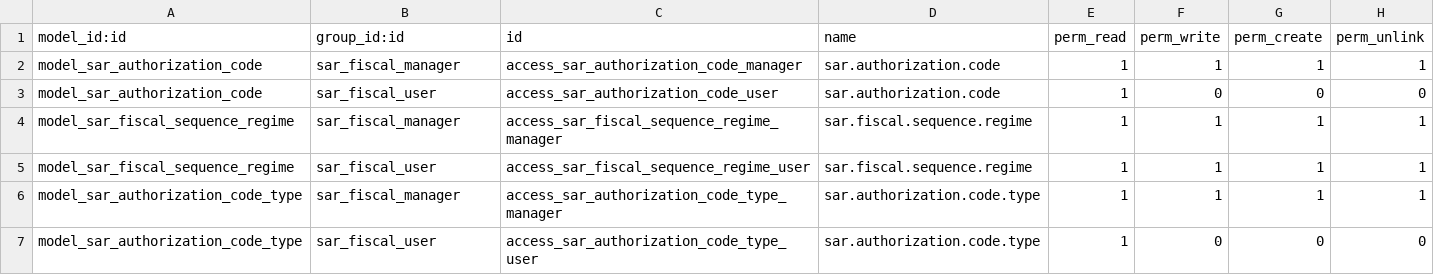
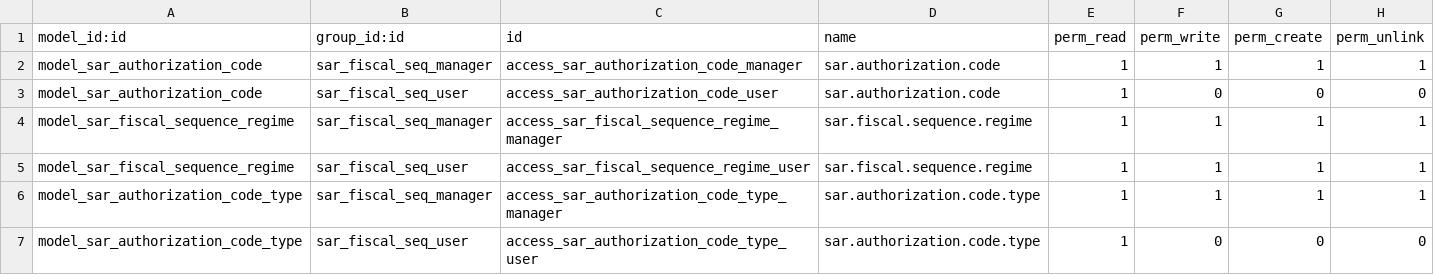
Before and after one commit to rzavalatk/grupomegatk, a CSV file: pos-master/sar_pos/security/ir.model.access.csv, drawn as a sheet.

Commit message:
modulo pos sar

```diff
--- a/pos-master/sar_pos/security/ir.model.access.csv
+++ b/pos-master/sar_pos/security/ir.model.access.csv
@@ -1,7 +1,7 @@
 model_id:id,group_id:id,id,name,perm_read,perm_write,perm_create,perm_unlink
-model_sar_authorization_code,sar_fiscal_manager,access_sar_authorization_code_manager,sar.authorization.code,1,1,1,1
-model_sar_authorization_code,sar_fiscal_user,access_sar_authorization_code_user,sar.authorization.code,1,0,0,0
-model_sar_fiscal_sequence_regime,sar_fiscal_manager,access_sar_fiscal_sequence_regime_manager,sar.fiscal.sequence.regime,1,1,1,1
-model_sar_fiscal_sequence_regime,sar_fiscal_user,access_sar_fiscal_sequence_regime_user,sar.fiscal.sequence.regime,1,1,1,1
-model_sar_authorization_code_type,sar_fiscal_manager,access_sar_authorization_code_type_manager,sar.authorization.code.type,1,1,1,1
-model_sar_authorization_code_type,sar_fiscal_user,access_sar_authorization_code_type_user,sar.authorization.code.type,1,0,0,0
+model_sar_authorization_code,sar_fiscal_seq_manager,access_sar_authorization_code_manager,sar.authorization.code,1,1,1,1
+model_sar_authorization_code,sar_fiscal_seq_user,access_sar_authorization_code_user,sar.authorization.code,1,0,0,0
+model_sar_fiscal_sequence_regime,sar_fiscal_seq_manager,access_sar_fiscal_sequence_regime_manager,sar.fiscal.sequence.regime,1,1,1,1
+model_sar_fiscal_sequence_regime,sar_fiscal_seq_user,access_sar_fiscal_sequence_regime_user,sar.fiscal.sequence.regime,1,1,1,1
+model_sar_authorization_code_type,sar_fiscal_seq_manager,access_sar_authorization_code_type_manager,sar.authorization.code.type,1,1,1,1
+model_sar_authorization_code_type,sar_fiscal_seq_user,access_sar_authorization_code_type_user,sar.authorization.code.type,1,0,0,0
```
